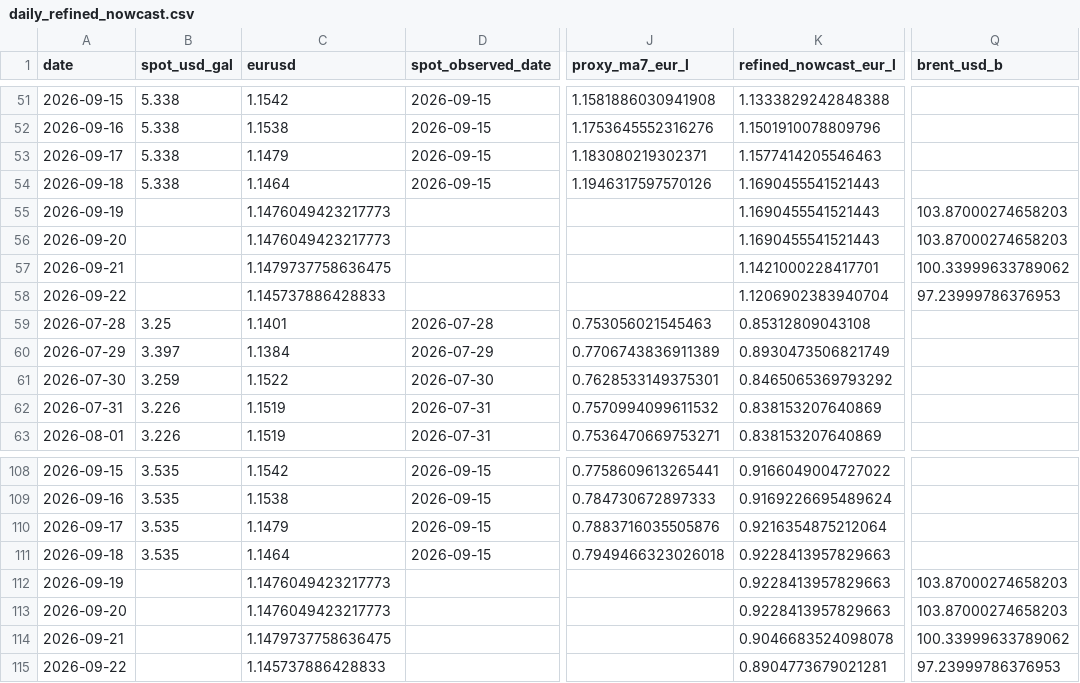
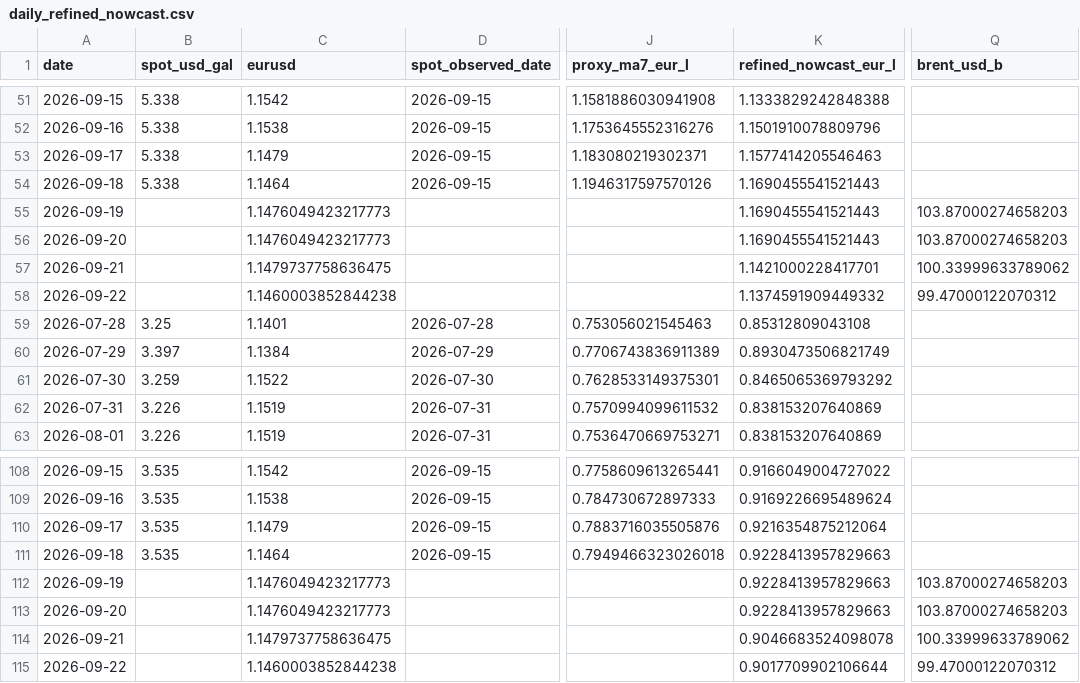
Before and after one commit to GuillaumeMelisAxis/Fuel_FairPrice, a CSV file: output/daily_refined_nowcast.csv, drawn as a sheet; only a part is shown, gaps mark what is left out; the diff names each change by its address in the sheet, - before the commit and + after, or states it on an @@ line.

```diff
--- a/output/daily_refined_nowcast.csv
+++ b/output/daily_refined_nowcast.csv
-C58 (eurusd): 1.145737886428833
+C58 (eurusd): 1.1460003852844238
-K58 (refined_nowcast_eur_l): 1.1206902383940704
+K58 (refined_nowcast_eur_l): 1.1374591909449332
-Q58 (brent_usd_b): 97.23999786376953
+Q58 (brent_usd_b): 99.47000122070312
-C115 (eurusd): 1.145737886428833
+C115 (eurusd): 1.1460003852844238
-K115 (refined_nowcast_eur_l): 0.8904773679021281
+K115 (refined_nowcast_eur_l): 0.9017709902106644
-Q115 (brent_usd_b): 97.23999786376953
+Q115 (brent_usd_b): 99.47000122070312
```
Also changed, not shown: output/index/historical_fuel_index.csv, output/live_index_summary.csv, 15 other files.
